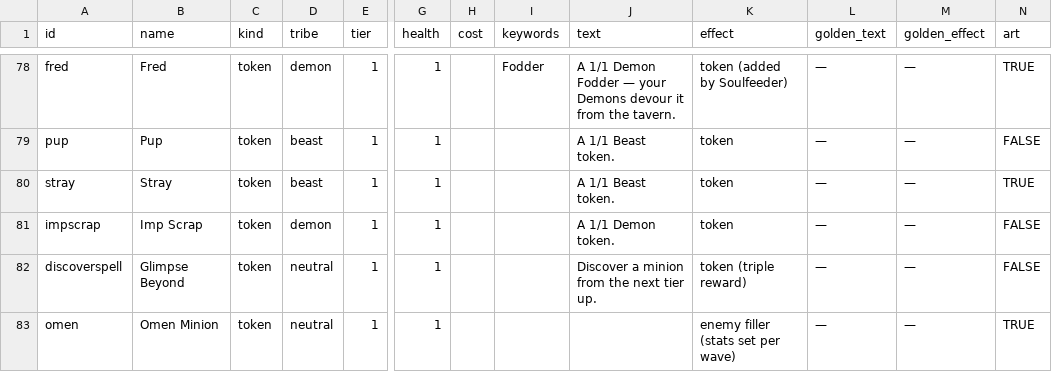
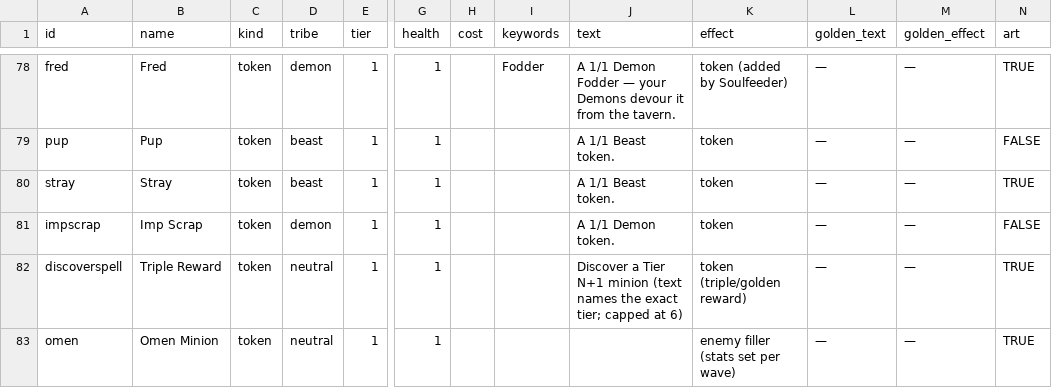
Before and after one commit to kcodea/ascent, a CSV file: docs/cards.csv, drawn as a sheet; only a part is shown, gaps mark what is left out; the diff names each change by its address in the sheet, - before the commit and + after, or states it on an @@ line.

```diff
--- a/docs/cards.csv
+++ b/docs/cards.csv
-B82 (name): Glimpse Beyond
+B82 (name): Triple Reward
-J82 (text): Discover a minion from the next tier up.
+J82 (text): Discover a Tier N+1 minion (text names the exact tier; capped at 6)
-K82 (effect): token (triple reward)
+K82 (effect): token (triple/golden reward)
-N82 (art): FALSE
+N82 (art): TRUE
```
Also changed, not shown: 9 other files.
